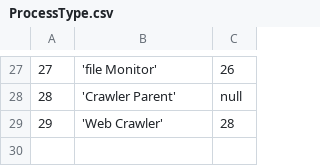
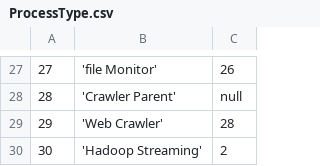
Before and after one commit to WiproOpenSource/openbdre, a CSV file: databases/setup/ProcessType.csv, drawn as a sheet; only a part is shown, gaps mark what is left out.

```diff
--- a/databases/setup/ProcessType.csv
+++ b/databases/setup/ProcessType.csv
@@ -29 +29,2 @@
 29,'Web Crawler',28
+30,'Hadoop Streaming', 2
```
Also changed, not shown: databases/setup/GeneralConfig.csv, 6 other files.
